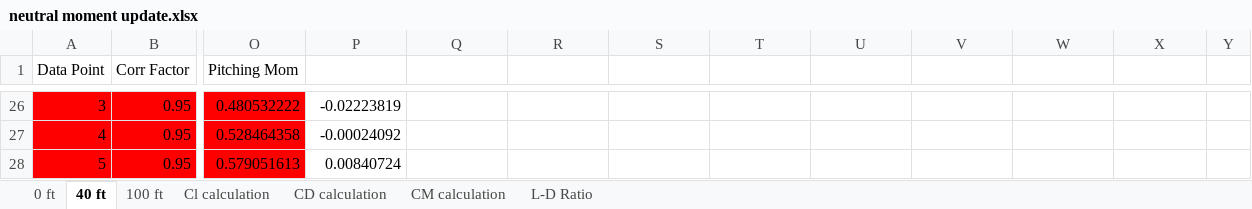
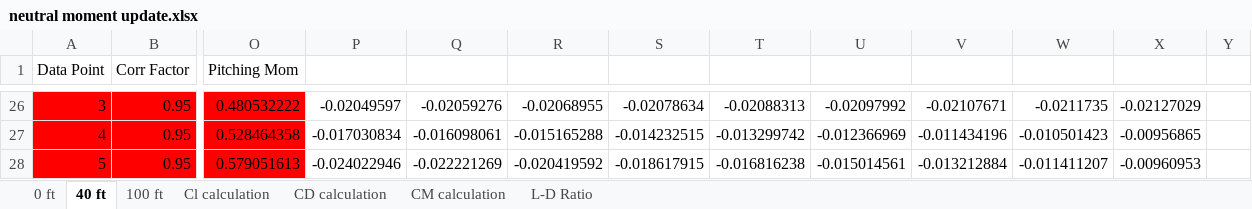
Before and after one commit to prahershk/AE-460, an Excel workbook: Lab 6/neutral moment update.xlsx, sheet 40 ft, drawn as a sheet; only a part is shown, gaps mark what is left out; values as stored, in another font and other column widths than the file's, no borders; charts and pictures not drawn; the diff covers the shown part only; the diff names each change by its address in the sheet, - before the commit and + after, or states it on an @@ line.

```diff
--- a/Lab 6/neutral moment update.xlsx (sheet 40 ft)
+++ b/Lab 6/neutral moment update.xlsx (sheet 40 ft)
-P26: -0.02223819
+P26: -0.02049597
-Q26: (empty)
+Q26: -0.02059276
-R26: (empty)
+R26: -0.02068955
-S26: (empty)
+S26: -0.02078634
-T26: (empty)
+T26: -0.02088313
-U26: (empty)
+U26: -0.02097992
-V26: (empty)
+V26: -0.02107671
-W26: (empty)
+W26: -0.0211735
-X26: (empty)
+X26: -0.02127029
-P27: -0.00024092
+P27: -0.017030834
-Q27: (empty)
+Q27: -0.016098061
-R27: (empty)
+R27: -0.015165288
-S27: (empty)
+S27: -0.014232515
-T27: (empty)
+T27: -0.013299742
-U27: (empty)
+U27: -0.012366969
-V27: (empty)
+V27: -0.011434196
-W27: (empty)
+W27: -0.010501423
-X27: (empty)
+X27: -0.00956865
-P28: 0.00840724
+P28: -0.024022946
-Q28: (empty)
+Q28: -0.022221269
-R28: (empty)
+R28: -0.020419592
-S28: (empty)
+S28: -0.018617915
-T28: (empty)
+T28: -0.016816238
-U28: (empty)
+U28: -0.015014561
-V28: (empty)
+V28: -0.013212884
-W28: (empty)
+W28: -0.011411207
-X28: (empty)
+X28: -0.00960953
```
Also changed, not shown: 109 edited cells elsewhere in this sheet, sheet 100 ft, charts or pictures.
